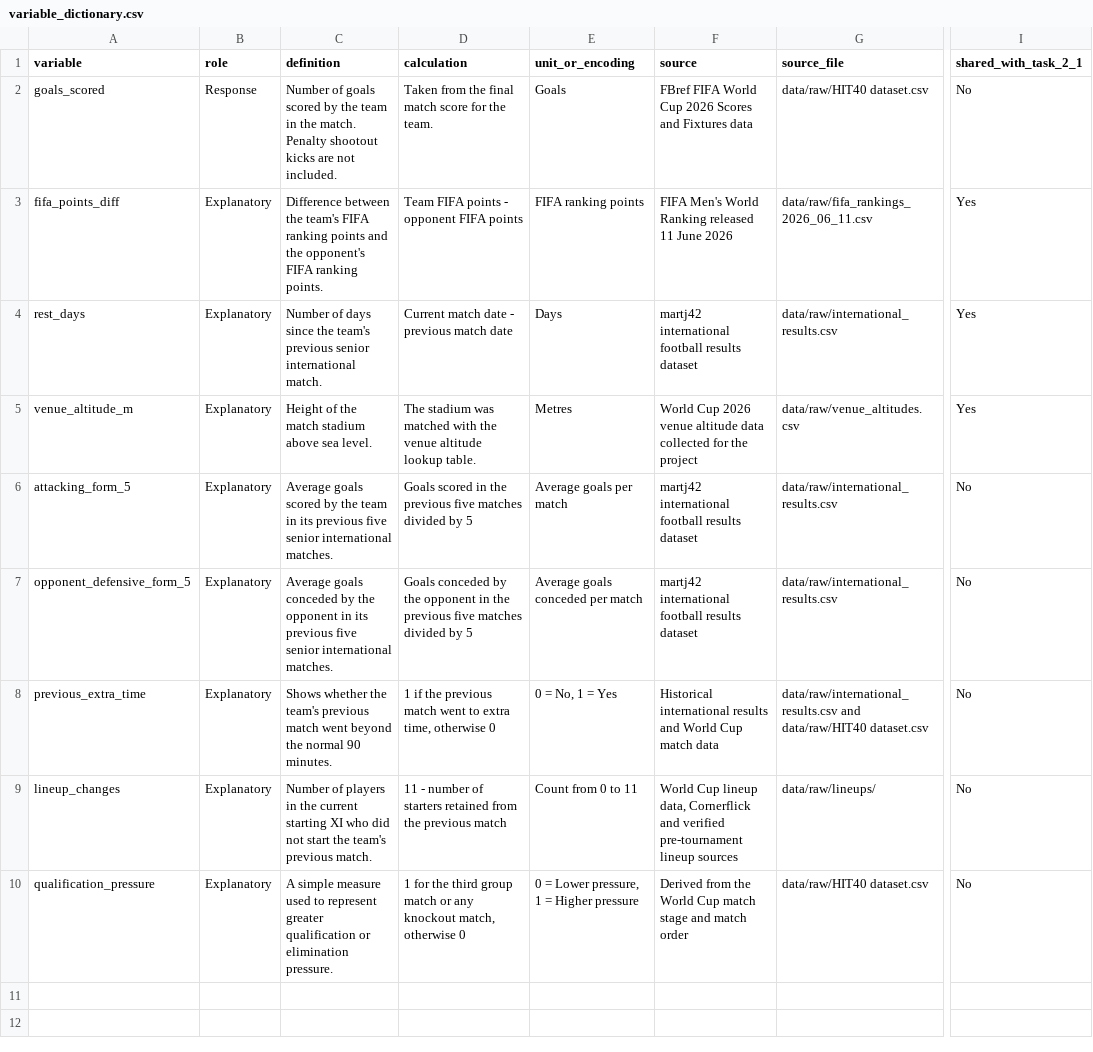
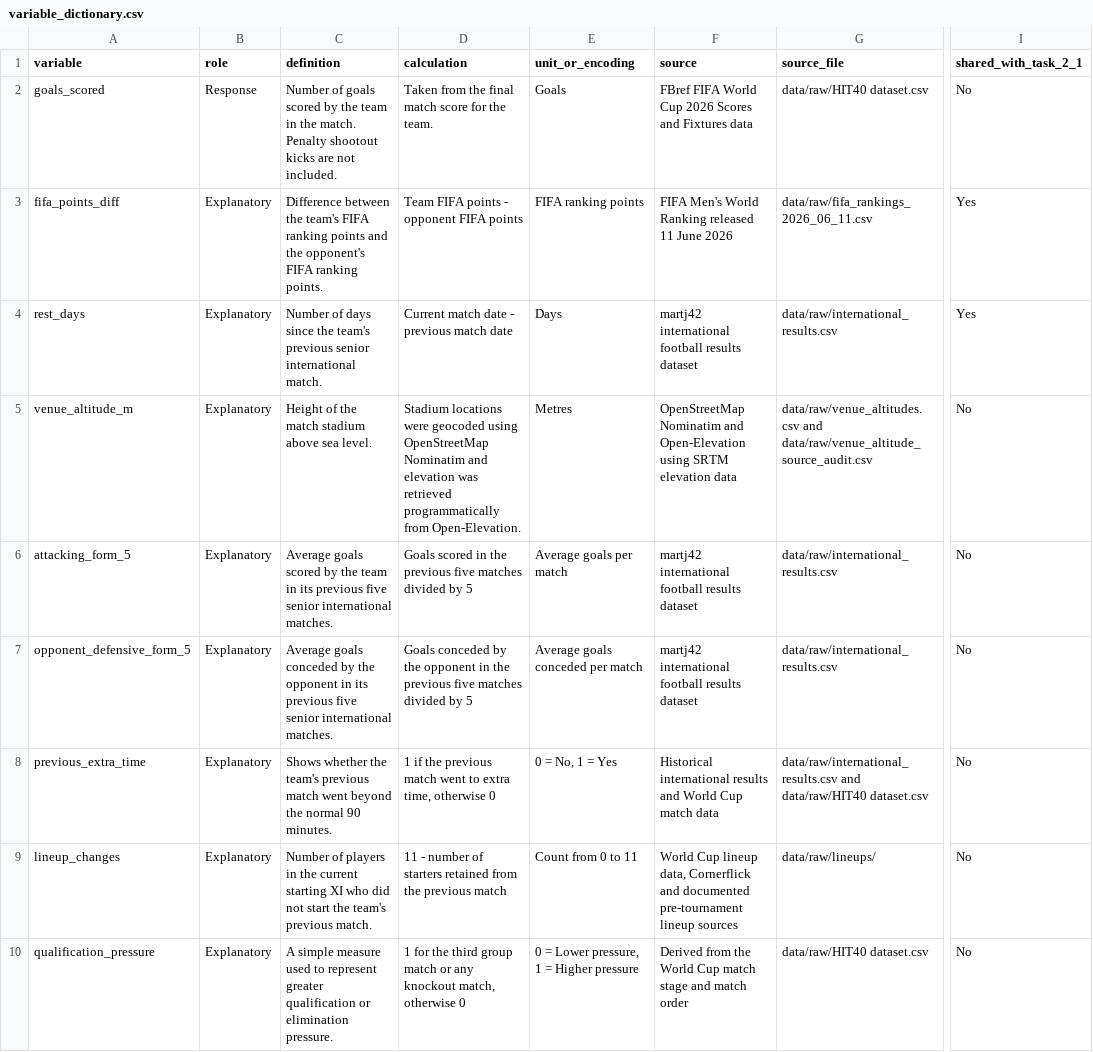
Before and after one commit to Ratib153/HIT40-Assessment-3-, a CSV file: Task 2.2/data/processed/variable_dictionary.csv, drawn as a sheet; only a part is shown, gaps mark what is left out; the diff names each change by its address in the sheet, - before the commit and + after, or states it on an @@ line.

Commit message:
Revise venue altitude and lineup changes entries
Updated venue altitude source and lineup changes definition.

```diff
--- a/Task 2.2/data/processed/variable_dictionary.csv
+++ b/Task 2.2/data/processed/variable_dictionary.csv
-D5 (calculation): The stadium was matched with the venue altitude lookup table.
+D5 (calculation): Stadium locations were geocoded using OpenStreetMap Nominatim and elevation was retrieved programmatically from Open-Elevation.
-F5 (source): World Cup 2026 venue altitude data collected for the project
+F5 (source): OpenStreetMap Nominatim and Open-Elevation using SRTM elevation data
-G5 (source_file): data/raw/venue_altitudes.csv
+G5 (source_file): data/raw/venue_altitudes.csv and data/raw/venue_altitude_source_audit.csv
-I5 (shared_with_task_2_1): Yes
+I5 (shared_with_task_2_1): No
-F9 (source): …Cornerflick and verified pre-tournament lineup…
+F9 (source): …Cornerflick and documented pre-tournament lineup…
```
